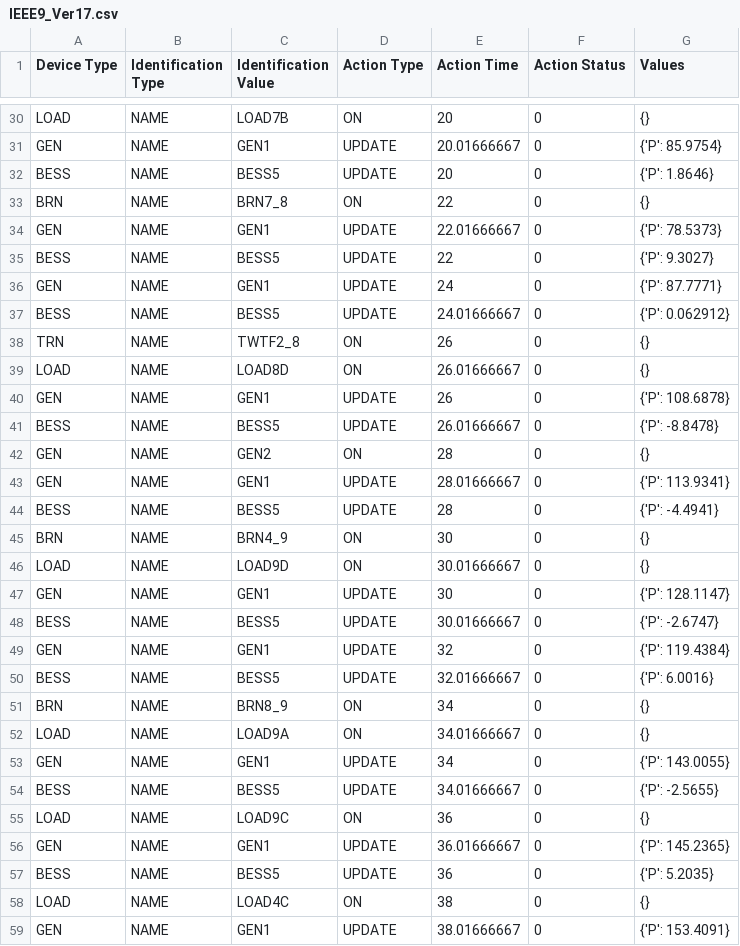
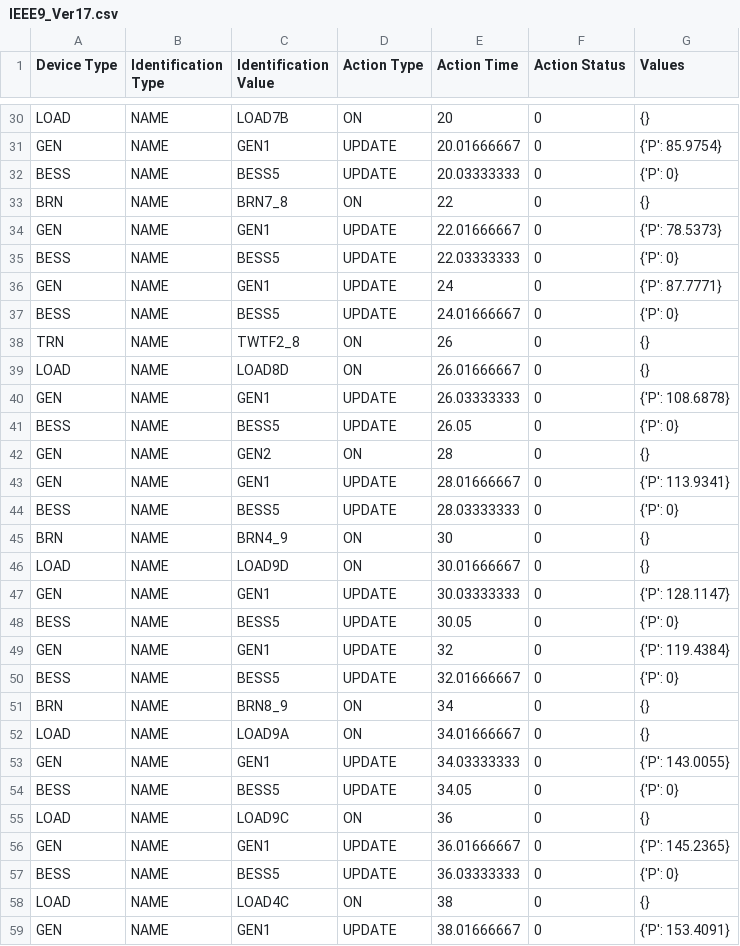
Before and after one commit to aldahabi27/BSPSSEPy, a CSV file: case/IEEE9/IEEE9_Ver17.csv, drawn as a sheet; only a part is shown, gaps mark what is left out; the diff covers the shown part only.

```diff
--- a/case/IEEE9/IEEE9_Ver17.csv
+++ b/case/IEEE9/IEEE9_Ver17.csv
@@ -31,28 +31,28 @@ LOAD,NAME,LOAD7B,ON,20,0,{}
 GEN,NAME,GEN1,UPDATE,20.01666667,0,{'P': 85.9754}
-BESS,NAME,BESS5,UPDATE,20,0,{'P': 1.8646}
+BESS,NAME,BESS5,UPDATE,20.03333333,0,{'P': 0}
 BRN,NAME,BRN7_8,ON,22,0,{}
 GEN,NAME,GEN1,UPDATE,22.01666667,0,{'P': 78.5373}
-BESS,NAME,BESS5,UPDATE,22,0,{'P': 9.3027}
+BESS,NAME,BESS5,UPDATE,22.03333333,0,{'P': 0}
 GEN,NAME,GEN1,UPDATE,24,0,{'P': 87.7771}
-BESS,NAME,BESS5,UPDATE,24.01666667,0,{'P': 0.062912}
+BESS,NAME,BESS5,UPDATE,24.01666667,0,{'P': 0}
 TRN,NAME,TWTF2_8,ON,26,0,{}
 LOAD,NAME,LOAD8D,ON,26.01666667,0,{}
-GEN,NAME,GEN1,UPDATE,26,0,{'P': 108.6878}
-BESS,NAME,BESS5,UPDATE,26.01666667,0,{'P': -8.8478}
+GEN,NAME,GEN1,UPDATE,26.03333333,0,{'P': 108.6878}
+BESS,NAME,BESS5,UPDATE,26.05,0,{'P': 0}
 GEN,NAME,GEN2,ON,28,0,{}
 GEN,NAME,GEN1,UPDATE,28.01666667,0,{'P': 113.9341}
-BESS,NAME,BESS5,UPDATE,28,0,{'P': -4.4941}
+BESS,NAME,BESS5,UPDATE,28.03333333,0,{'P': 0}
 BRN,NAME,BRN4_9,ON,30,0,{}
 LOAD,NAME,LOAD9D,ON,30.01666667,0,{}
-GEN,NAME,GEN1,UPDATE,30,0,{'P': 128.1147}
-BESS,NAME,BESS5,UPDATE,30.01666667,0,{'P': -2.6747}
+GEN,NAME,GEN1,UPDATE,30.03333333,0,{'P': 128.1147}
+BESS,NAME,BESS5,UPDATE,30.05,0,{'P': 0}
 GEN,NAME,GEN1,UPDATE,32,0,{'P': 119.4384}
-BESS,NAME,BESS5,UPDATE,32.01666667,0,{'P': 6.0016}
+BESS,NAME,BESS5,UPDATE,32.01666667,0,{'P': 0}
 BRN,NAME,BRN8_9,ON,34,0,{}
 LOAD,NAME,LOAD9A,ON,34.01666667,0,{}
-GEN,NAME,GEN1,UPDATE,34,0,{'P': 143.0055}
-BESS,NAME,BESS5,UPDATE,34.01666667,0,{'P': -2.5655}
+GEN,NAME,GEN1,UPDATE,34.03333333,0,{'P': 143.0055}
+BESS,NAME,BESS5,UPDATE,34.05,0,{'P': 0}
 LOAD,NAME,LOAD9C,ON,36,0,{}
 GEN,NAME,GEN1,UPDATE,36.01666667,0,{'P': 145.2365}
-BESS,NAME,BESS5,UPDATE,36,0,{'P': 5.2035}
+BESS,NAME,BESS5,UPDATE,36.03333333,0,{'P': 0}
 LOAD,NAME,LOAD4C,ON,38,0,{}
```
Also changed, not shown: 53 edited cells elsewhere in this file, 8 other files.
